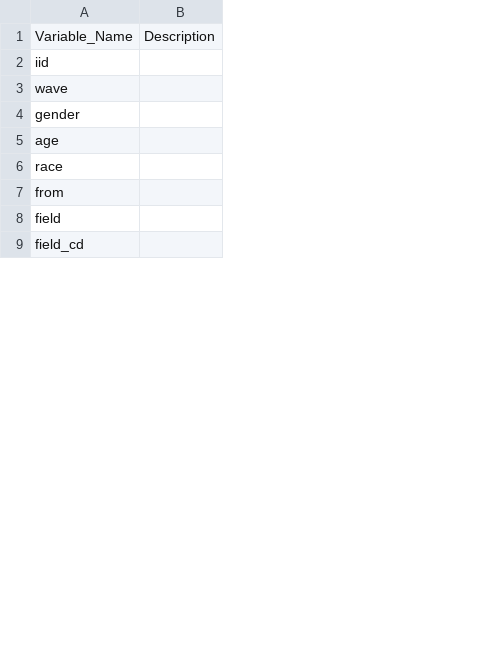
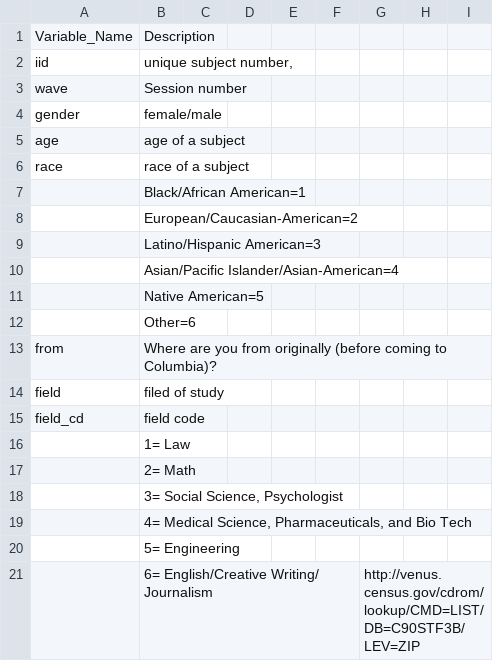
Before and after one commit to bojum/speeddating, a CSV file: data/data_dict_df.csv, drawn as a sheet; only a part is shown; removed rows and columns are numbered as before the commit, all else as after; the diff covers the shown part only; the diff names each change by its address in the sheet, - before the commit and + after, or states it on an @@ line.

Commit message:
Update data section

```diff
--- a/data/data_dict_df.csv
+++ b/data/data_dict_df.csv
-column B, row 1: Description
+column B, rows 1-6: Description | unique subject number, | Session number | female/male | age of a subject | race of a subject; rows 13-15: Where are you from originally (before coming to Columbia)? | filed of study | field code
+column C, empty
+column D, empty
+column E, empty
+column F, empty
+column G, empty
+column H, empty
+column I, empty
+row 7:  | Black/African American=1
+row 8:  | European/Caucasian-American=2
+row 9:  | Latino/Hispanic American=3
+row 10:  | Asian/Pacific Islander/Asian-American=4
+row 11:  | Native American=5
+row 12:  | Other=6
+row 16:  | 1= Law
+row 17:  | 2= Math
+row 18:  | 3= Social Science, Psychologist
+row 19:  | 4= Medical Science, Pharmaceuticals, and Bio Tech
+row 20:  | 5= Engineering
+row 21:  | 6= English/Creative Writing/ Journalism |  |  |  |  | http://venus.census.gov/cdrom/lookup/CMD=LIST/DB=C90STF3B/LEV=ZIP
```
Also changed, not shown: 18 added rows elsewhere in this file, 10 other files.
